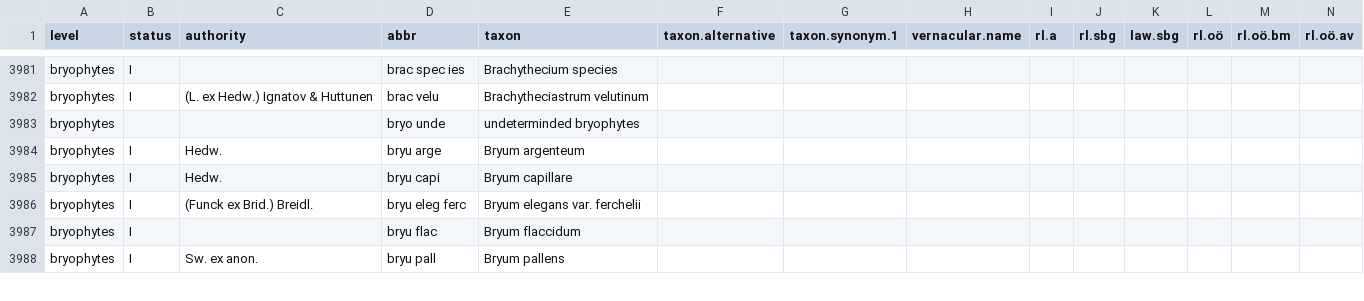
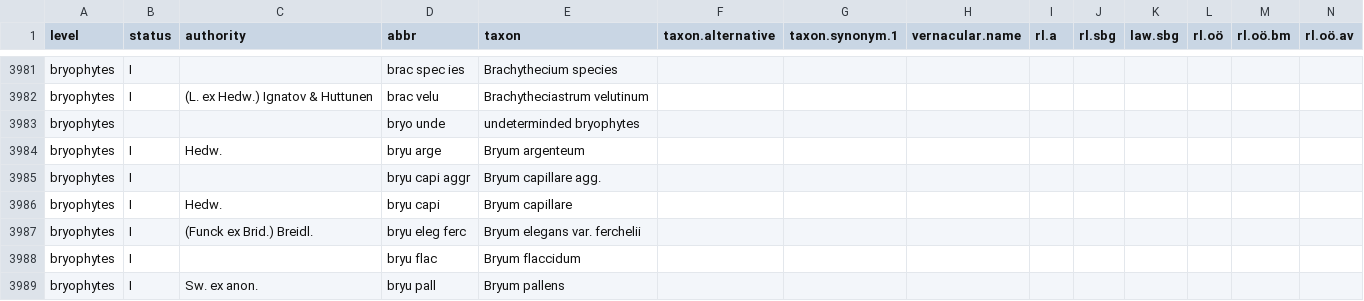
Before and after one commit to kardinal-eros/vegsoup-standards, a CSV file: austrian standard list 2008/austrian standard list 2008.csv, drawn as a sheet; only a part is shown, gaps mark what is left out; rows hold the shown columns only; the diff names each change by its address in the sheet, - before the commit and + after, or states it on an @@ line.

Commit message:
added taxon

```diff
--- a/austrian standard list 2008/austrian standard list 2008.csv
+++ b/austrian standard list 2008/austrian standard list 2008.csv
+row 3985: bryophytes | I |  | bryu capi aggr | Bryum capillare agg.
```
